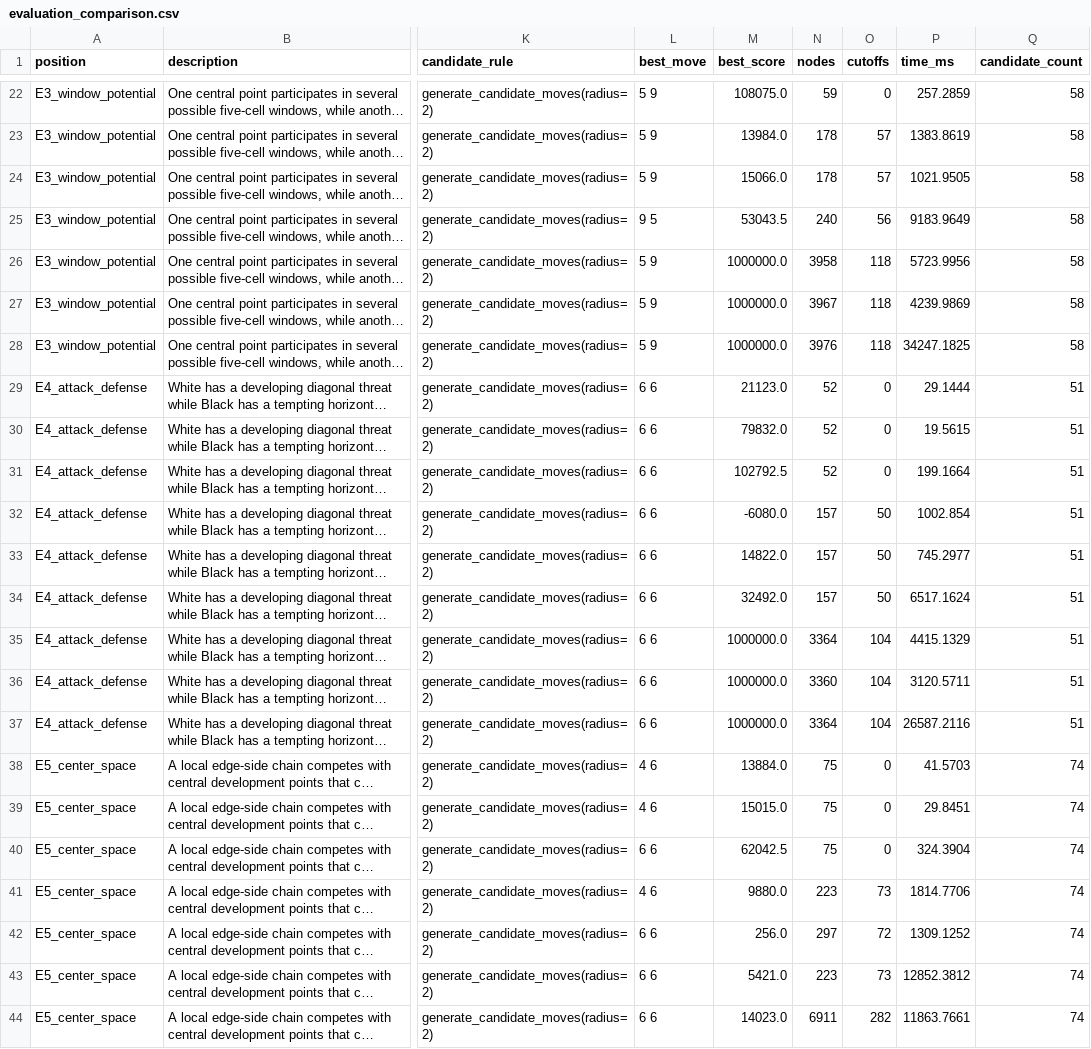
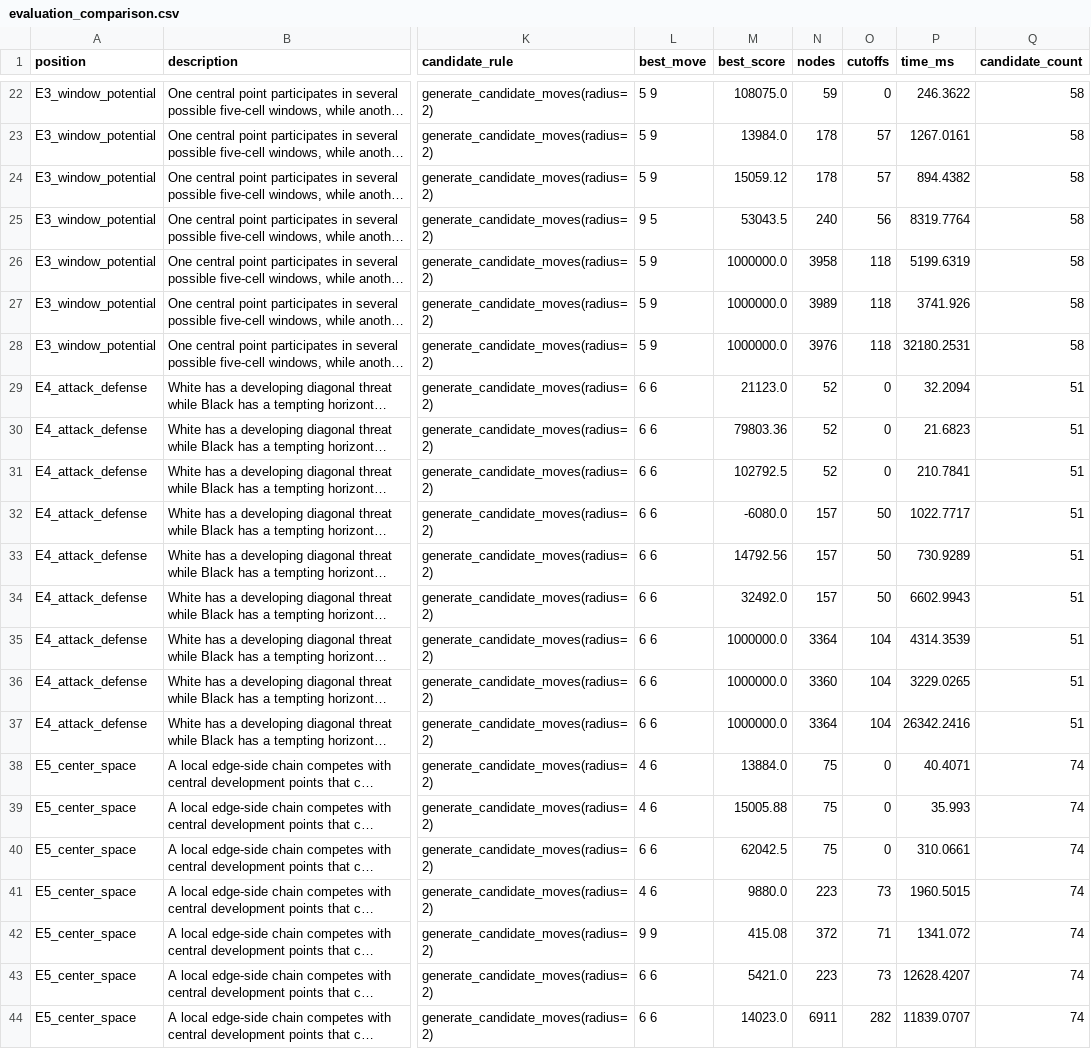
Before and after one commit to ziyi0218/l3-gomoku-ai, a CSV file: experiments/experiment2_evaluations/results/evaluation_comparison.csv, drawn as a sheet; only a part is shown, gaps mark what is left out; long unchanged cells end in …; the diff covers the shown part only; the diff names each change by its address in the sheet, - before the commit and + after, or states it on an @@ line.

```diff
--- a/experiments/experiment2_evaluations/results/evaluation_comparison.csv
+++ b/experiments/experiment2_evaluations/results/evaluation_comparison.csv
-P22 (time_ms): 257.2859
+P22 (time_ms): 246.3622
-P23 (time_ms): 1383.8619
+P23 (time_ms): 1267.0161
-M24 (best_score): 15066.0
+M24 (best_score): 15059.12
-P24 (time_ms): 1021.9505
+P24 (time_ms): 894.4382
-P25 (time_ms): 9183.9649
+P25 (time_ms): 8319.7764
-P26 (time_ms): 5723.9956
+P26 (time_ms): 5199.6319
-N27 (nodes): 3967
+N27 (nodes): 3989
-P27 (time_ms): 4239.9869
+P27 (time_ms): 3741.926
-P28 (time_ms): 34247.1825
+P28 (time_ms): 32180.2531
-P29 (time_ms): 29.1444
+P29 (time_ms): 32.2094
-M30 (best_score): 79832.0
+M30 (best_score): 79803.36
-P30 (time_ms): 19.5615
+P30 (time_ms): 21.6823
-P31 (time_ms): 199.1664
+P31 (time_ms): 210.7841
-P32 (time_ms): 1002.854
+P32 (time_ms): 1022.7717
-M33 (best_score): 14822.0
+M33 (best_score): 14792.56
-P33 (time_ms): 745.2977
+P33 (time_ms): 730.9289
-P34 (time_ms): 6517.1624
+P34 (time_ms): 6602.9943
-P35 (time_ms): 4415.1329
+P35 (time_ms): 4314.3539
-P36 (time_ms): 3120.5711
+P36 (time_ms): 3229.0265
-P37 (time_ms): 26587.2116
+P37 (time_ms): 26342.2416
-P38 (time_ms): 41.5703
+P38 (time_ms): 40.4071
-M39 (best_score): 15015.0
+M39 (best_score): 15005.88
-P39 (time_ms): 29.8451
+P39 (time_ms): 35.993
-P40 (time_ms): 324.3904
+P40 (time_ms): 310.0661
-P41 (time_ms): 1814.7706
+P41 (time_ms): 1960.5015
-L42 (best_move): 6 6
+L42 (best_move): 9 9
-M42 (best_score): 256.0
+M42 (best_score): 415.08
-N42 (nodes): 297
+N42 (nodes): 372
-O42 (cutoffs): 72
+O42 (cutoffs): 71
-P42 (time_ms): 1309.1252
+P42 (time_ms): 1341.072
-P43 (time_ms): 12852.3812
+P43 (time_ms): 12628.4207
-P44 (time_ms): 11863.7661
+P44 (time_ms): 11839.0707
```
Also changed, not shown: 51 edited cells elsewhere in this file, experiments/experiment2_evaluations/results/evaluation_best_move_diff.csv, experiments/experiment2_evaluations/results/evaluation_summary.csv, 8 other files.
